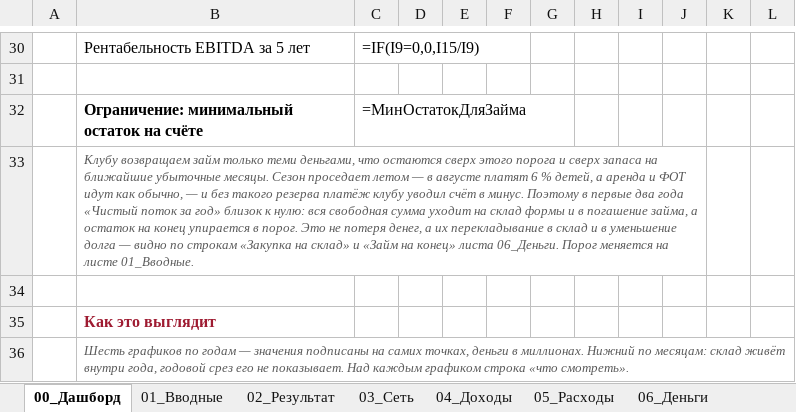
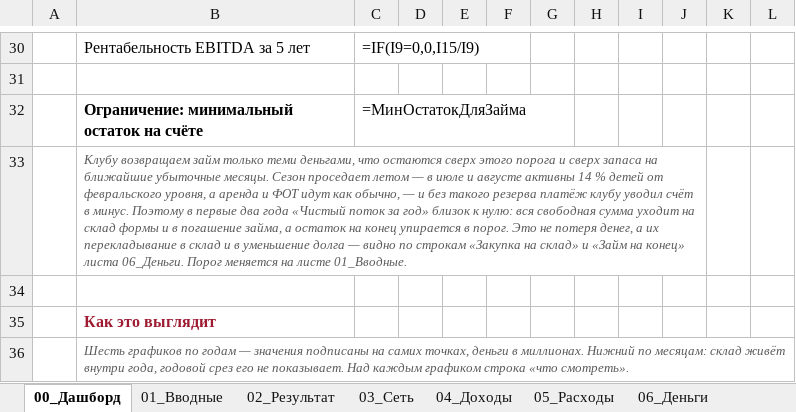
Before and after one commit to vsalenko2026/Spartak, an Excel workbook: model/Spartak_V9_0_договор.xlsx, sheet 00_Дашборд, drawn as a sheet; only a part is shown, gaps mark what is left out; values as stored, in another font and other column widths than the file's, no borders; formulas without a stored value are shown as written; charts and pictures not drawn; the diff names each change by its address in the sheet, - before the commit and + after, or states it on an @@ line.

```diff
--- a/model/Spartak_V9_0_договор.xlsx (sheet 00_Дашборд)
+++ b/model/Spartak_V9_0_договор.xlsx (sheet 00_Дашборд)
-B33: …— в августе платят 6 % детей, а аренда…
+B33: …— в июле и августе активны 14 % детей от февральского уровня, а аренда…
```
Also changed, not shown: 2 other files.
